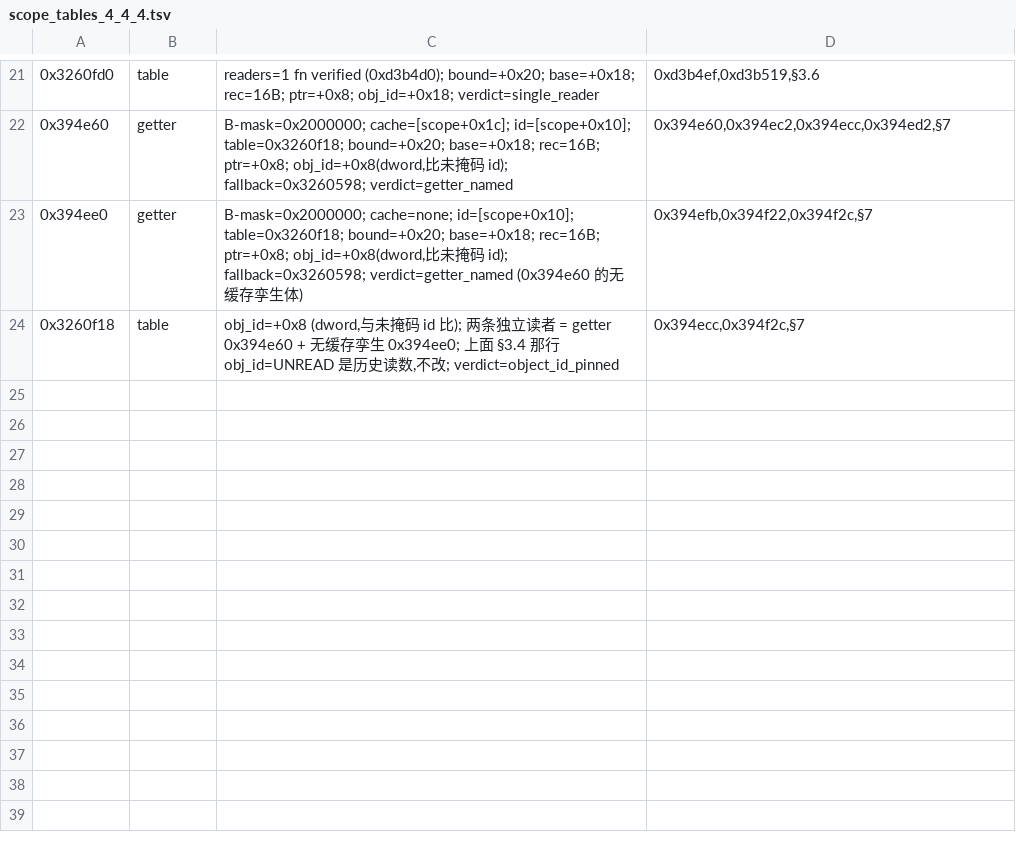
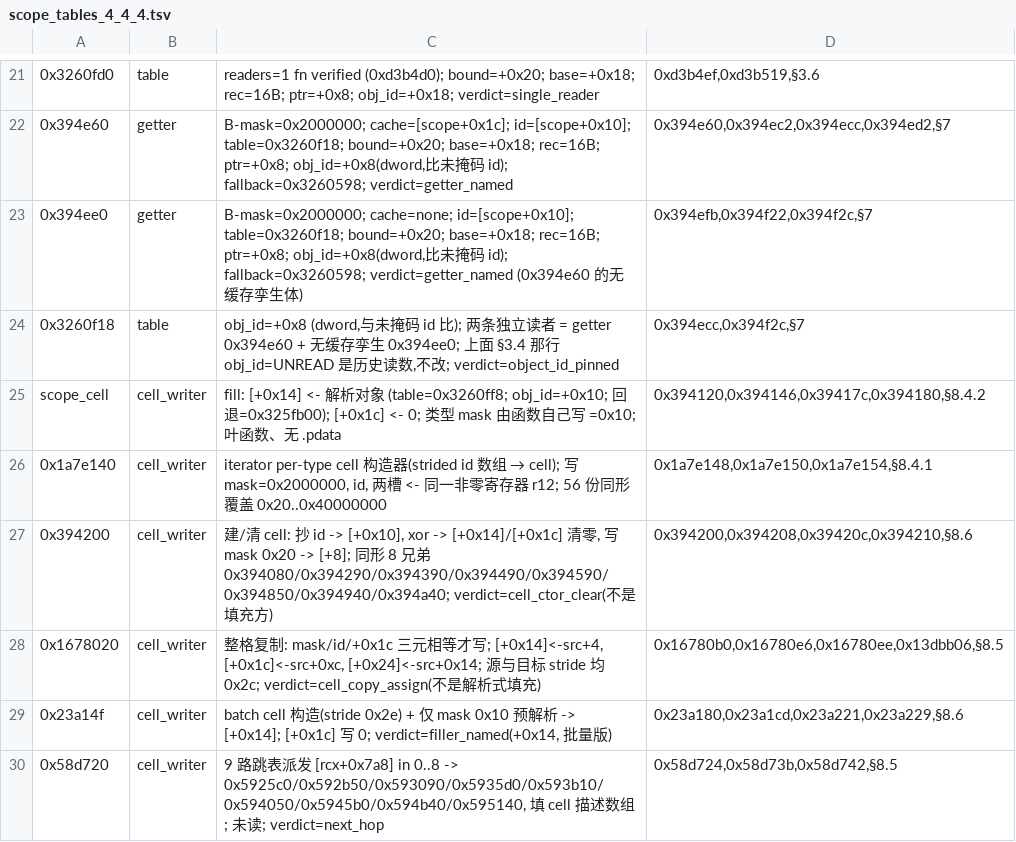
Before and after one commit to loficore/Neo-Stellaris, a TSV file: evidence/xrefs/scope_tables_4_4_4.tsv, drawn as a sheet; only a part is shown, gaps mark what is left out; the diff names each change by its address in the sheet, - before the commit and + after, or states it on an @@ line.

Commit message:
evidence(scope): §8 scope cell 填充方(形态扫描 + 三层筛;两槽分口径 filler_named)

```diff
--- a/evidence/xrefs/scope_tables_4_4_4.tsv
+++ b/evidence/xrefs/scope_tables_4_4_4.tsv
+row 25: scope_cell | cell_writer | fill: [+0x14] <- 解析对象 (table=0x3260ff8; obj_id=+0x10; 回退=0x325fb00); [+0x1c] <- 0; 类型 mask 由函数自己写 =0x10; 叶函数、无 .pdata | 0x394120,0x394146,0x39417c,0x394180,§8.4.2
+row 26: 0x1a7e140 | cell_writer | iterator per-type cell 构造器(strided id 数组 → cell); 写 mask=0x2000000, id, 两槽 <- 同一非零寄存器 r12; 56 份同形覆盖 0x20..0x40000000 | 0x1a7e148,0x1a7e150,0x1a7e154,§8.4.1
+row 27: 0x394200 | cell_writer | 建/清 cell: 抄 id -> [+0x10], xor -> [+0x14]/[+0x1c] 清零, 写 mask 0x20 -> [+8]; 同形 8 兄弟 0x394080/0x394290/0x394390/0x394490/0x394590/0x394850/0x394940/0x394a40; verdict=cell_ctor_clear(不是填充方) | 0x394200,0x394208,0x39420c,0x394210,§8.6
+row 28: 0x1678020 | cell_writer | 整格复制: mask/id/+0x1c 三元相等才写; [+0x14]<-src+4, [+0x1c]<-src+0xc, [+0x24]<-src+0x14; 源与目标 stride 均 0x2c; verdict=cell_copy_assign(不是解析式填充) | 0x16780b0,0x16780e6,0x16780ee,0x13dbb06,§8.5
+row 29: 0x23a14f | cell_writer | batch cell 构造(stride 0x2e) + 仅 mask 0x10 预解析 -> [+0x14]; [+0x1c] 写 0; verdict=filler_named(+0x14, 批量版) | 0x23a180,0x23a1cd,0x23a221,0x23a229,§8.6
+row 30: 0x58d720 | cell_writer | 9 路跳表派发 [rcx+0x7a8] in 0..8 -> 0x5925c0/0x592b50/0x593090/0x5935d0/0x593b10/0x594050/0x5945b0/0x594b40/0x595140, 填 cell 描述数组; 未读; verdict=next_hop | 0x58d724,0x58d73b,0x58d742,§8.5
```
Also changed, not shown: 3 other files.
